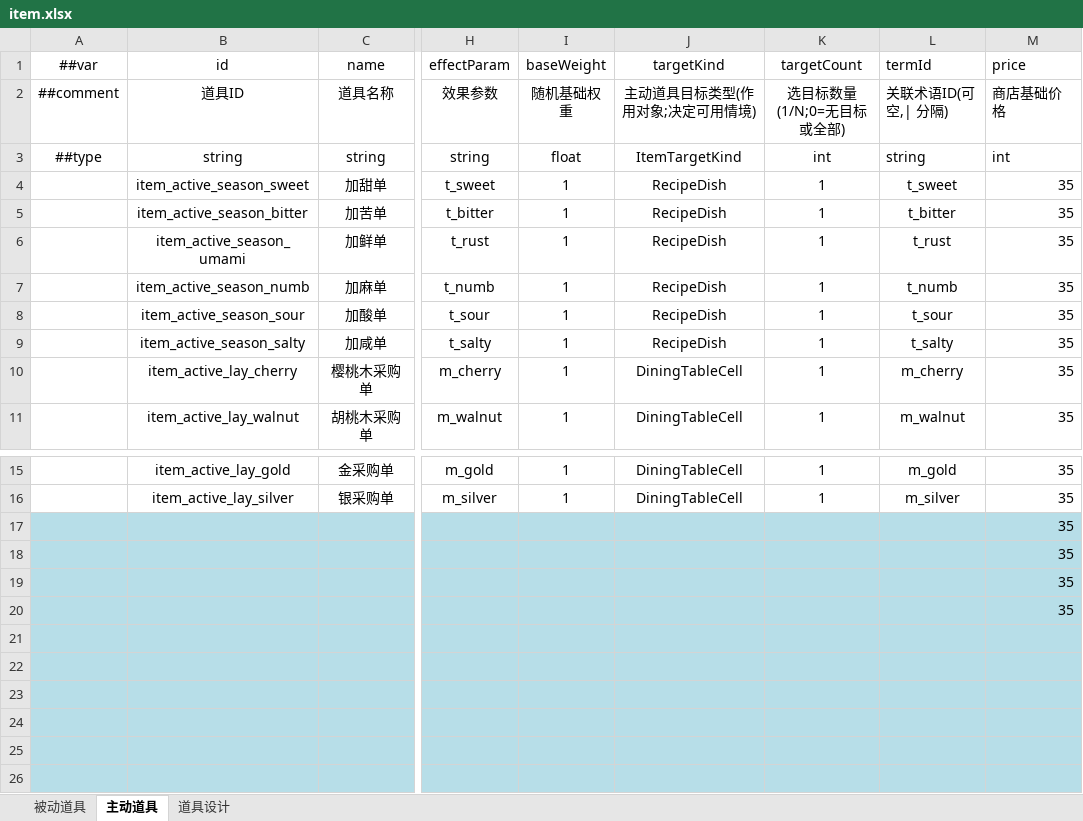
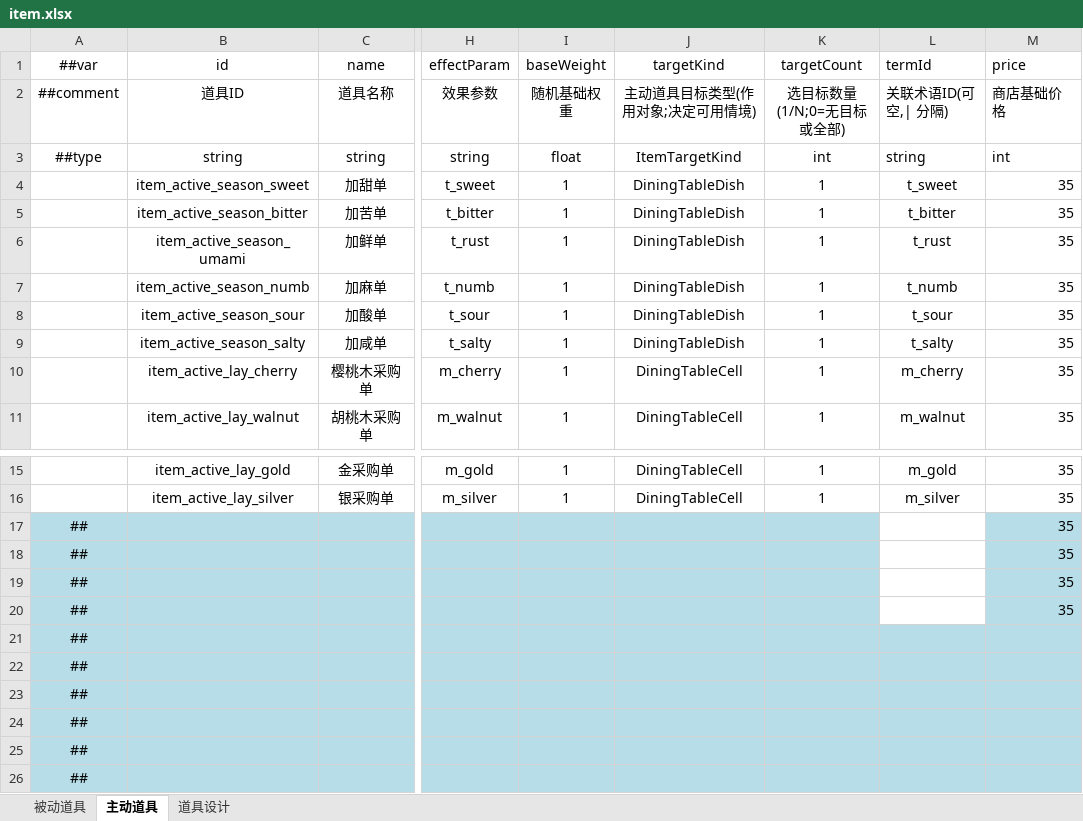
Before and after one commit to 2563495284/gourmetproject, an Excel workbook: GourmetProject/GameConfig/Datas/item.xlsx, sheet 主动道具, drawn as a sheet; only a part is shown, gaps mark what is left out; values as stored, in another font and other column widths than the file's, no borders; the diff names each change by its address in the sheet, - before the commit and + after, or states it on an @@ line.

```diff
--- a/GourmetProject/GameConfig/Datas/item.xlsx (sheet 主动道具)
+++ b/GourmetProject/GameConfig/Datas/item.xlsx (sheet 主动道具)
-J4:J9 (targetKind): RecipeDish
+J4:J9 (targetKind): DiningTableDish
-A17:A26 (##var): (empty)
+A17:A26 (##var): ##
-L17:L20 fill: #B7DEE8
+L17:L20 fill: none
```
Also changed, not shown: sheet 被动道具, 20 other files.
